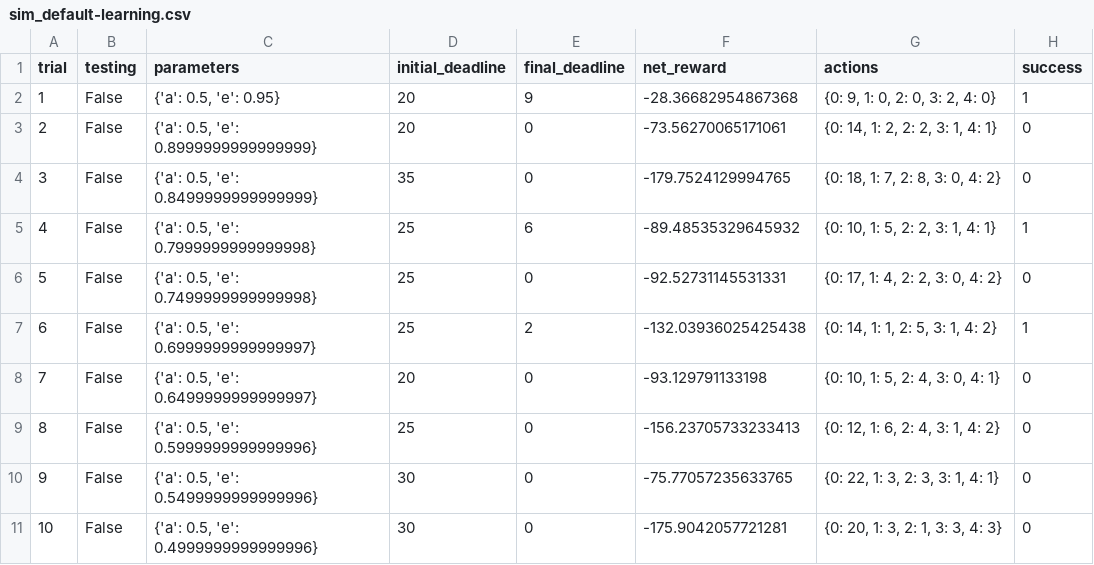
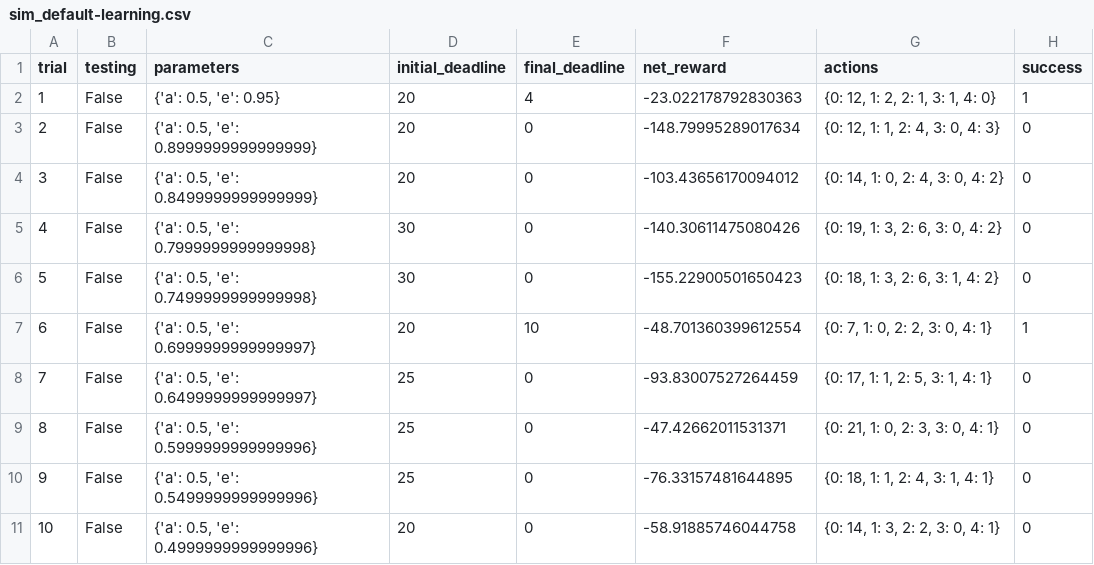
Before and after one commit to millertechhouse-larry/machine-learning, a CSV file: projects/smartcab/logs/sim_default-learning.csv, drawn as a sheet; only a part is shown; the diff covers the shown part only.

Commit message:
updates smartcab project based on feedback from first submission

```diff
--- a/projects/smartcab/logs/sim_default-learning.csv
+++ b/projects/smartcab/logs/sim_default-learning.csv
@@ -1,11 +1,11 @@
 trial,testing,parameters,initial_deadline,final_deadline,net_reward,actions,success
-1,False,"{'a': 0.5, 'e': 0.95}",20,9,-28.36682954867368,"{0: 9, 1: 0, 2: 0, 3: 2, 4: 0}",1
-2,False,"{'a': 0.5, 'e': 0.8999999999999999}",20,0,-73.56270065171061,"{0: 14, 1: 2, 2: 2, 3: 1, 4: 1}",0
-3,False,"{'a': 0.5, 'e': 0.8499999999999999}",35,0,-179.7524129994765,"{0: 18, 1: 7, 2: 8, 3: 0, 4: 2}",0
-4,False,"{'a': 0.5, 'e': 0.7999999999999998}",25,6,-89.48535329645932,"{0: 10, 1: 5, 2: 2, 3: 1, 4: 1}",1
-5,False,"{'a': 0.5, 'e': 0.7499999999999998}",25,0,-92.52731145531331,"{0: 17, 1: 4, 2: 2, 3: 0, 4: 2}",0
-6,False,"{'a': 0.5, 'e': 0.6999999999999997}",25,2,-132.03936025425438,"{0: 14, 1: 1, 2: 5, 3: 1, 4: 2}",1
-7,False,"{'a': 0.5, 'e': 0.6499999999999997}",20,0,-93.129791133198,"{0: 10, 1: 5, 2: 4, 3: 0, 4: 1}",0
-8,False,"{'a': 0.5, 'e': 0.5999999999999996}",25,0,-156.23705733233413,"{0: 12, 1: 6, 2: 4, 3: 1, 4: 2}",0
-9,False,"{'a': 0.5, 'e': 0.5499999999999996}",30,0,-75.77057235633765,"{0: 22, 1: 3, 2: 3, 3: 1, 4: 1}",0
-10,False,"{'a': 0.5, 'e': 0.4999999999999996}",30,0,-175.9042057721281,"{0: 20, 1: 3, 2: 1, 3: 3, 4: 3}",0
+1,False,"{'a': 0.5, 'e': 0.95}",20,4,-23.022178792830363,"{0: 12, 1: 2, 2: 1, 3: 1, 4: 0}",1
+2,False,"{'a': 0.5, 'e': 0.8999999999999999}",20,0,-148.79995289017634,"{0: 12, 1: 1, 2: 4, 3: 0, 4: 3}",0
+3,False,"{'a': 0.5, 'e': 0.8499999999999999}",20,0,-103.43656170094012,"{0: 14, 1: 0, 2: 4, 3: 0, 4: 2}",0
+4,False,"{'a': 0.5, 'e': 0.7999999999999998}",30,0,-140.30611475080426,"{0: 19, 1: 3, 2: 6, 3: 0, 4: 2}",0
+5,False,"{'a': 0.5, 'e': 0.7499999999999998}",30,0,-155.22900501650423,"{0: 18, 1: 3, 2: 6, 3: 1, 4: 2}",0
+6,False,"{'a': 0.5, 'e': 0.6999999999999997}",20,10,-48.701360399612554,"{0: 7, 1: 0, 2: 2, 3: 0, 4: 1}",1
+7,False,"{'a': 0.5, 'e': 0.6499999999999997}",25,0,-93.83007527264459,"{0: 17, 1: 1, 2: 5, 3: 1, 4: 1}",0
+8,False,"{'a': 0.5, 'e': 0.5999999999999996}",25,0,-47.42662011531371,"{0: 21, 1: 0, 2: 3, 3: 0, 4: 1}",0
+9,False,"{'a': 0.5, 'e': 0.5499999999999996}",25,0,-76.33157481644895,"{0: 18, 1: 1, 2: 4, 3: 1, 4: 1}",0
+10,False,"{'a': 0.5, 'e': 0.4999999999999996}",20,0,-58.91885746044758,"{0: 14, 1: 3, 2: 2, 3: 0, 4: 1}",0
```
Also changed, not shown: 82 edited cells elsewhere in this file, 6 other files.
